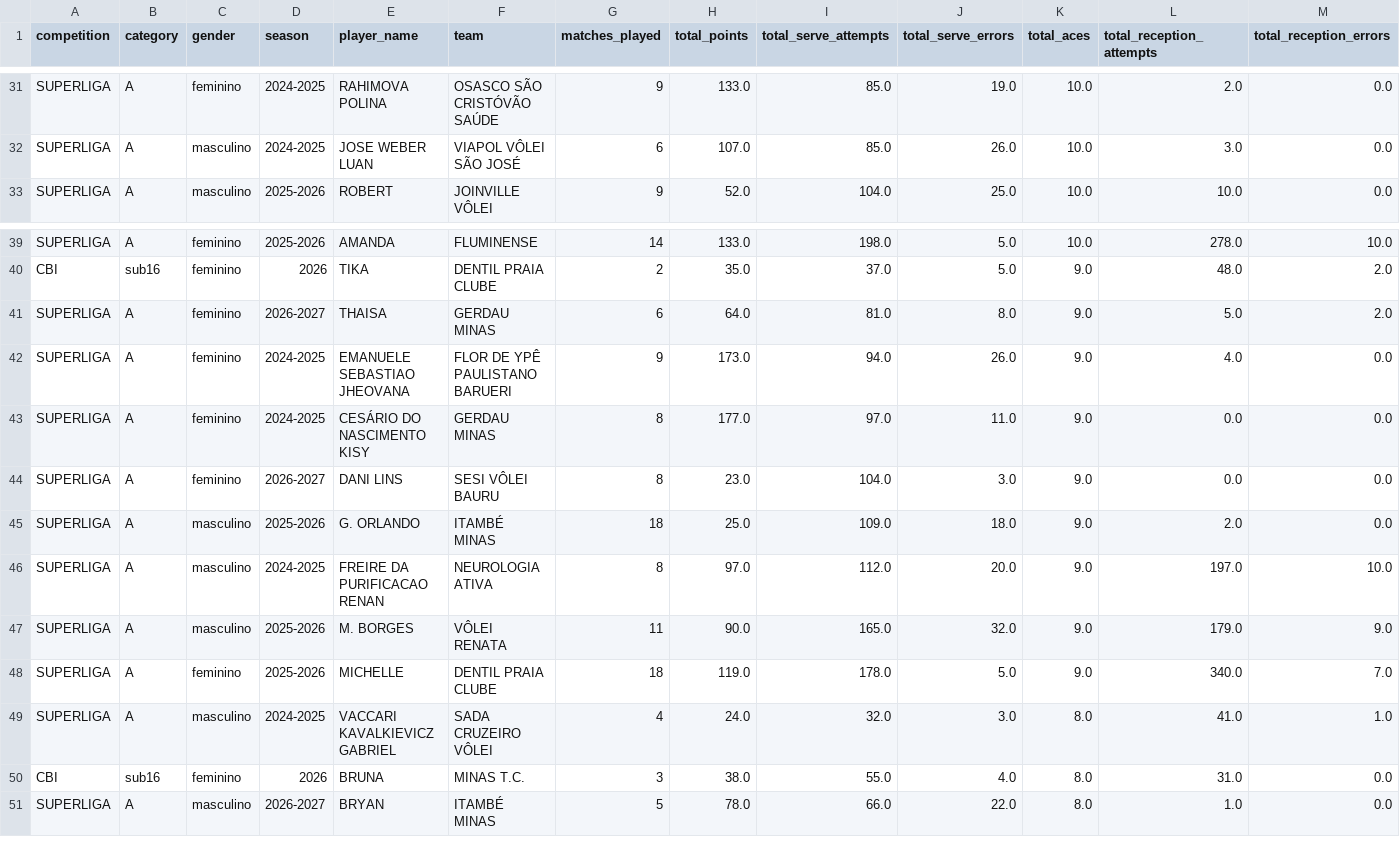
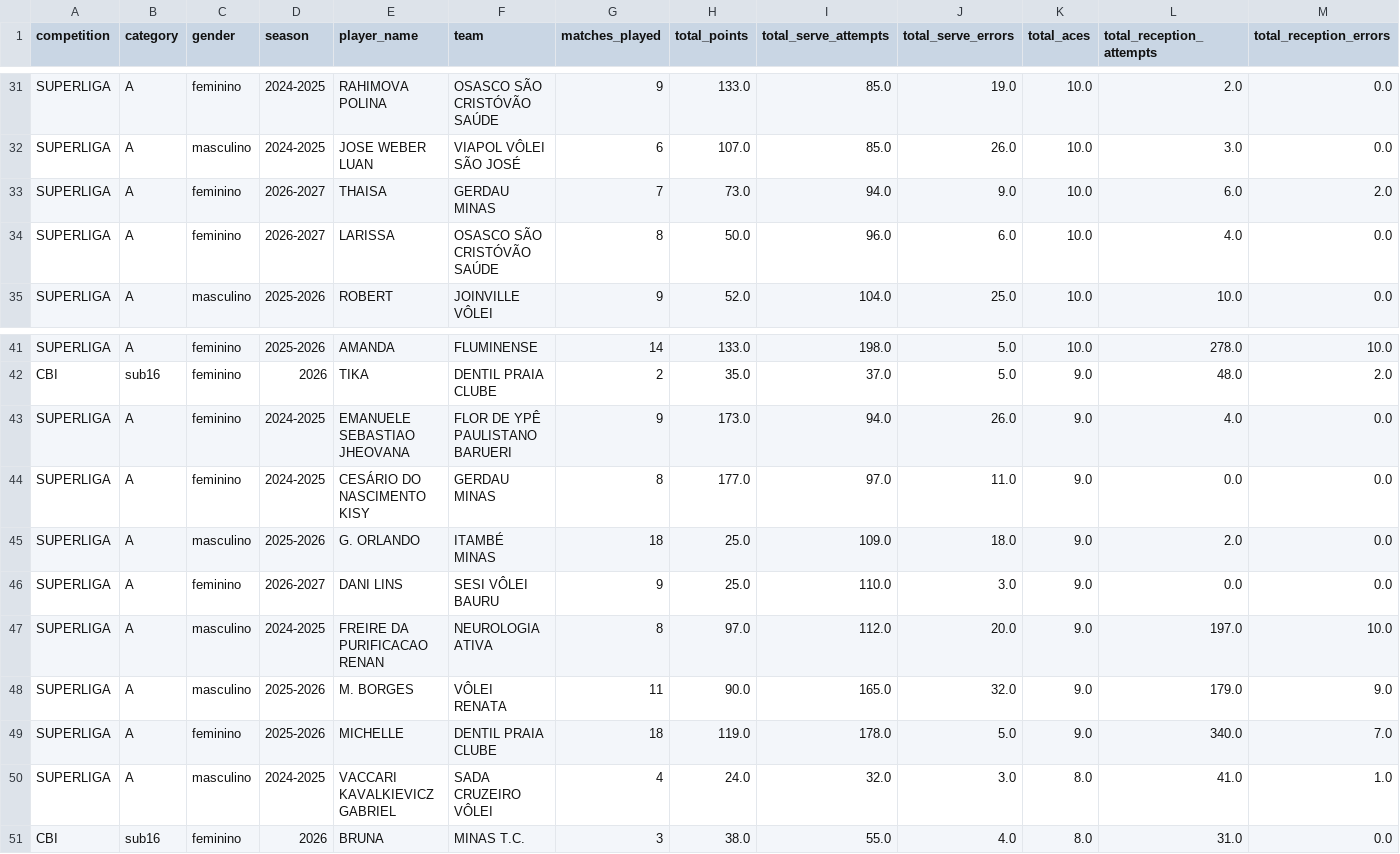
Before and after one commit to lucaaregis4r-ops/Dados-Voleibr, a CSV file: exports/rankings_serve.csv, drawn as a sheet; only a part is shown, gaps mark what is left out; removed rows and columns are numbered as before the commit, all else as after; rows hold the shown columns only; the diff names each change by its address in the sheet, - before the commit and + after, or states it on an @@ line.

```diff
--- a/exports/rankings_serve.csv
+++ b/exports/rankings_serve.csv
+row 33: SUPERLIGA | A | feminino | 2026-2027 | THAISA | GERDAU MINAS | 7 | 73.0 | 94.0 | 9.0 | 10.0 | 6.0 | 2.0
+row 34: SUPERLIGA | A | feminino | 2026-2027 | LARISSA | OSASCO SÃO CRISTÓVÃO SAÚDE | 8 | 50.0 | 96.0 | 6.0 | 10.0 | 4.0 | 0.0
-row 41: SUPERLIGA | A | feminino | 2026-2027 | THAISA | GERDAU MINAS | 6 | 64.0 | 81.0 | 8.0 | 9.0 | 5.0 | 2.0
-row 44: SUPERLIGA | A | feminino | 2026-2027 | DANI LINS | SESI VÔLEI BAURU | 8 | 23.0 | 104.0 | 3.0 | 9.0 | 0.0 | 0.0
+row 46: SUPERLIGA | A | feminino | 2026-2027 | DANI LINS | SESI VÔLEI BAURU | 9 | 25.0 | 110.0 | 3.0 | 9.0 | 0.0 | 0.0
-row 51: SUPERLIGA | A | masculino | 2026-2027 | BRYAN | ITAMBÉ MINAS | 5 | 78.0 | 66.0 | 22.0 | 8.0 | 1.0 | 0.0
```
Also changed, not shown: exports/matches.csv, exports/rankings_block.csv, 39 other files.
